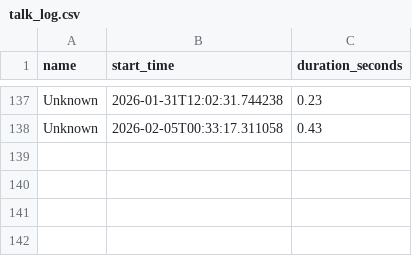
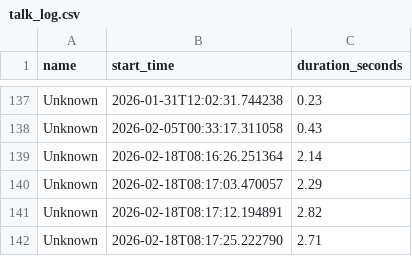
Before and after one commit to Sanyamgoyal21/class.ai, a CSV file: agentic backend/database/talk_log.csv, drawn as a sheet; only a part is shown, gaps mark what is left out.

```diff
--- a/agentic backend/database/talk_log.csv
+++ b/agentic backend/database/talk_log.csv
@@ -138 +138,5 @@ Unknown,2026-01-31T12:02:31.744238,0.23
 Unknown,2026-02-05T00:33:17.311058,0.43
+Unknown,2026-02-18T08:16:26.251364,2.14
+Unknown,2026-02-18T08:17:03.470057,2.29
+Unknown,2026-02-18T08:17:12.194891,2.82
+Unknown,2026-02-18T08:17:25.222790,2.71
```
Also changed, not shown: agentic backend/database/attendance.csv, 1 other file.
